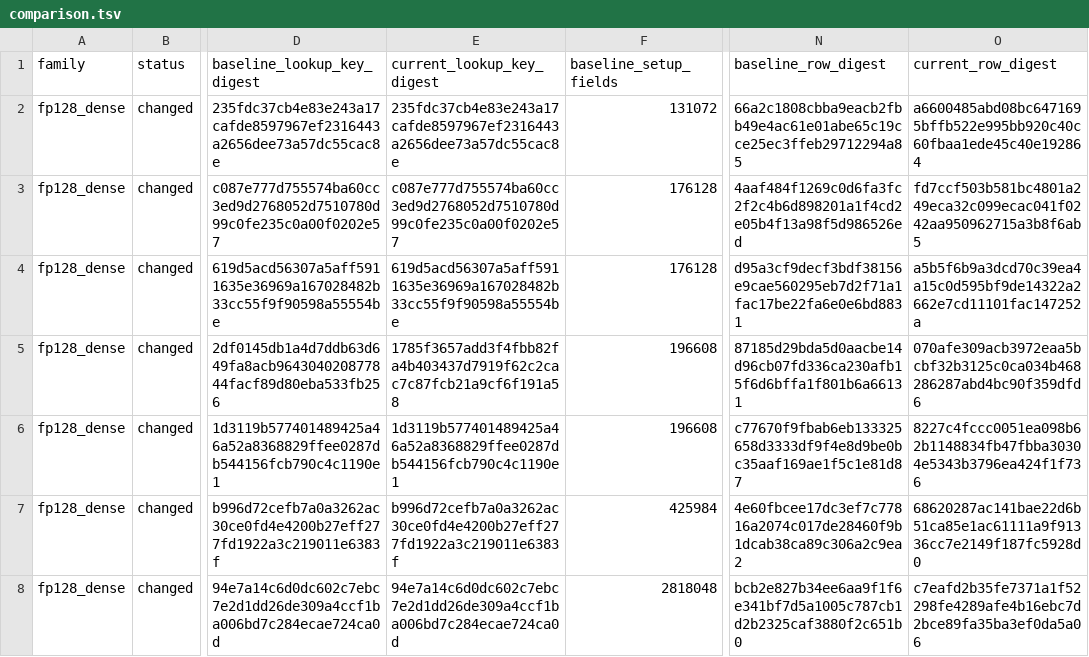
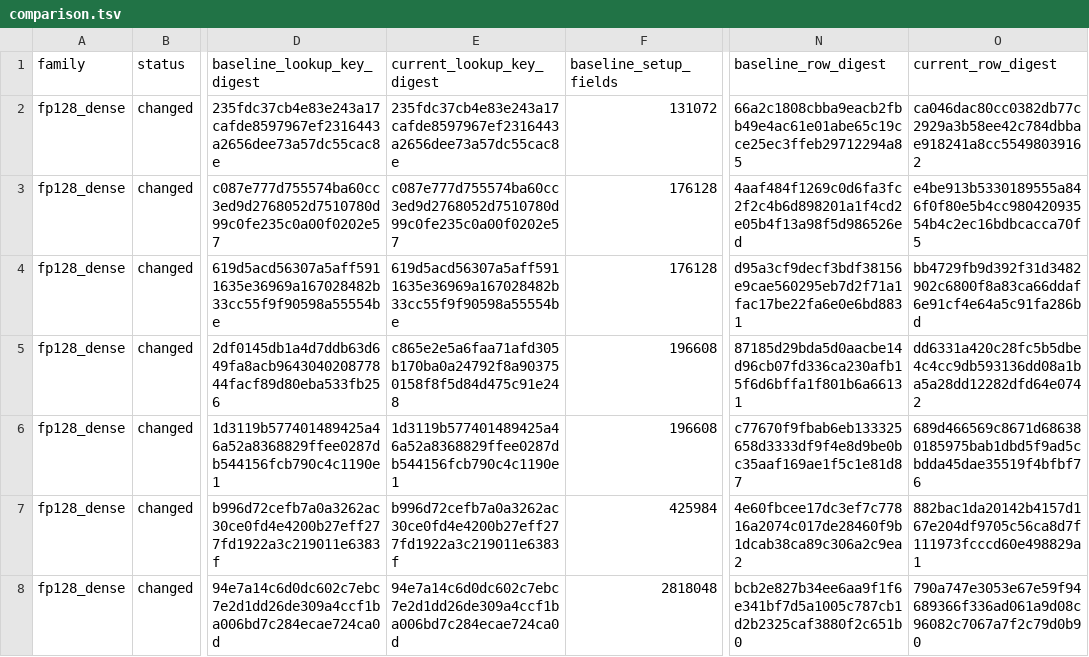
Before and after one commit to LayerZero-Labs/akita, a TSV file: specs/evidence/subring-coefficient-packing/comparison.tsv, drawn as a sheet; only a part is shown, gaps mark what is left out; the diff covers the shown part only; the diff names each change by its address in the sheet, - before the commit and + after, or states it on an @@ line.

```diff
--- a/specs/evidence/subring-coefficient-packing/comparison.tsv
+++ b/specs/evidence/subring-coefficient-packing/comparison.tsv
-O2 (current_row_digest): a6600485abd08bc6471695bffb522e995bb920c40c60fbaa1ede45c40e192864
+O2 (current_row_digest): ca046dac80cc0382db77c2929a3b58ee42c784dbbae918241a8cc55498039162
-O3 (current_row_digest): fd7ccf503b581bc4801a249eca32c099ecac041f0242aa950962715a3b8f6ab5
+O3 (current_row_digest): e4be913b5330189555a846f0f80e5b4cc98042093554b4c2ec16bdbcacca70f5
-O4 (current_row_digest): a5b5f6b9a3dcd70c39ea4a15c0d595bf9de14322a2662e7cd11101fac147252a
+O4 (current_row_digest): bb4729fb9d392f31d3482902c6800f8a83ca66ddaf6e91cf4e64a5c91fa286bd
-E5 (current_lookup_key_digest): 1785f3657add3f4fbb82fa4b403437d7919f62c2cac7c87fcb21a9cf6f191a58
+E5 (current_lookup_key_digest): c865e2e5a6faa71afd305b170ba0a24792f8a903750158f8f5d84d475c91e248
-O5 (current_row_digest): 070afe309acb3972eaa5bcbf32b3125c0ca034b468286287abd4bc90f359dfd6
+O5 (current_row_digest): dd6331a420c28fc5b5dbe4c4cc9db593136dd08a1ba5a28dd12282dfd64e0742
-O6 (current_row_digest): 8227c4fccc0051ea098b62b1148834fb47fbba30304e5343b3796ea424f1f736
+O6 (current_row_digest): 689d466569c8671d686380185975bab1dbd5f9ad5cbdda45dae35519f4bfbf76
-O7 (current_row_digest): 68620287ac141bae22d6b51ca85e1ac61111a9f91336cc7e2149f187fc5928d0
+O7 (current_row_digest): 882bac1da20142b4157d167e204df9705c56ca8d7f111973fcccd60e498829a1
-O8 (current_row_digest): c7eafd2b35fe7371a1f52298fe4289afe4b16ebc7d2bce89fa35ba3ef0da5a06
+O8 (current_row_digest): 790a747e3053e67e59f94689366f336ad061a9d08c96082c7067a7f2c79d0b90
```
Also changed, not shown: 120 edited cells elsewhere in this file, specs/evidence/subring-coefficient-packing/head.tsv.
